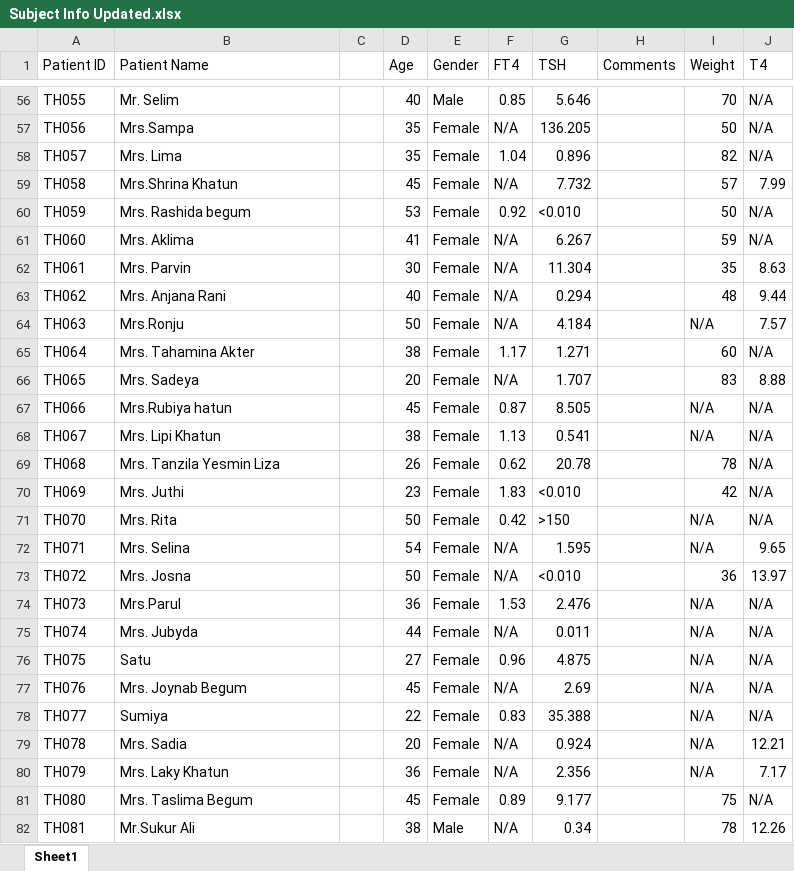
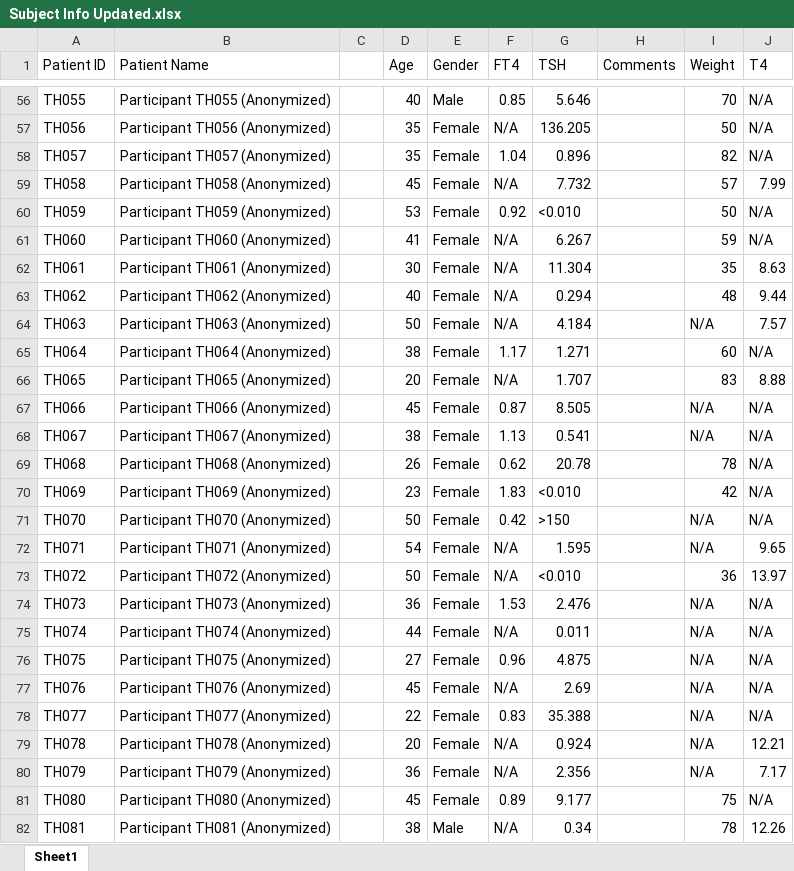
Before and after one commit to MLBioEngineer/Thyroid-Screening-Web-Platform, an Excel workbook: Subject Info Updated.xlsx, sheet Sheet1, drawn as a sheet; only a part is shown, gaps mark what is left out; values as stored, in another font and other column widths than the file's, no borders; the diff covers the shown part only; the diff names each change by its address in the sheet, - before the commit and + after, or states it on an @@ line.

Commit message:
Enhance patient data privacy with complete de-identification and fix font and button contrast

```diff
--- a/Subject Info Updated.xlsx (sheet Sheet1)
+++ b/Subject Info Updated.xlsx (sheet Sheet1)
-B56 (Patient Name): Mr. Selim
+B56 (Patient Name): Participant TH055 (Anonymized)
-B57 (Patient Name): Mrs.Sampa
+B57 (Patient Name): Participant TH056 (Anonymized)
-B58 (Patient Name): Mrs. Lima
+B58 (Patient Name): Participant TH057 (Anonymized)
-B59 (Patient Name): Mrs.Shrina Khatun
+B59 (Patient Name): Participant TH058 (Anonymized)
-B60 (Patient Name): Mrs. Rashida begum
+B60 (Patient Name): Participant TH059 (Anonymized)
-B61 (Patient Name): Mrs. Aklima
+B61 (Patient Name): Participant TH060 (Anonymized)
-B62 (Patient Name): Mrs. Parvin
+B62 (Patient Name): Participant TH061 (Anonymized)
-B63 (Patient Name): Mrs. Anjana Rani
+B63 (Patient Name): Participant TH062 (Anonymized)
-B64 (Patient Name): Mrs.Ronju
+B64 (Patient Name): Participant TH063 (Anonymized)
-B65 (Patient Name): Mrs. Tahamina Akter
+B65 (Patient Name): Participant TH064 (Anonymized)
-B66 (Patient Name): Mrs. Sadeya
+B66 (Patient Name): Participant TH065 (Anonymized)
-B67 (Patient Name): Mrs.Rubiya hatun
+B67 (Patient Name): Participant TH066 (Anonymized)
-B68 (Patient Name): Mrs. Lipi Khatun
+B68 (Patient Name): Participant TH067 (Anonymized)
-B69 (Patient Name): Mrs. Tanzila Yesmin Liza
+B69 (Patient Name): Participant TH068 (Anonymized)
-B70 (Patient Name): Mrs. Juthi
+B70 (Patient Name): Participant TH069 (Anonymized)
-B71 (Patient Name): Mrs. Rita
+B71 (Patient Name): Participant TH070 (Anonymized)
-B72 (Patient Name): Mrs. Selina
+B72 (Patient Name): Participant TH071 (Anonymized)
-B73 (Patient Name): Mrs. Josna
+B73 (Patient Name): Participant TH072 (Anonymized)
-B74 (Patient Name): Mrs.Parul
+B74 (Patient Name): Participant TH073 (Anonymized)
-B75 (Patient Name): Mrs. Jubyda
+B75 (Patient Name): Participant TH074 (Anonymized)
-B76 (Patient Name): Satu
+B76 (Patient Name): Participant TH075 (Anonymized)
-B77 (Patient Name): Mrs. Joynab Begum
+B77 (Patient Name): Participant TH076 (Anonymized)
-B78 (Patient Name): Sumiya
+B78 (Patient Name): Participant TH077 (Anonymized)
-B79 (Patient Name): Mrs. Sadia
+B79 (Patient Name): Participant TH078 (Anonymized)
-B80 (Patient Name): Mrs. Laky Khatun
+B80 (Patient Name): Participant TH079 (Anonymized)
-B81 (Patient Name): Mrs. Taslima Begum
+B81 (Patient Name): Participant TH080 (Anonymized)
-B82 (Patient Name): Mr.Sukur Ali
+B82 (Patient Name): Participant TH081 (Anonymized)
```
Also changed, not shown: 100 edited cells elsewhere in this sheet, 5 other files.
